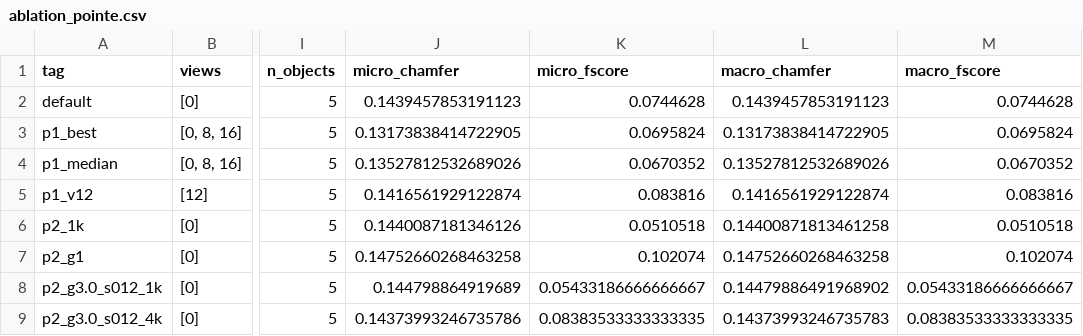
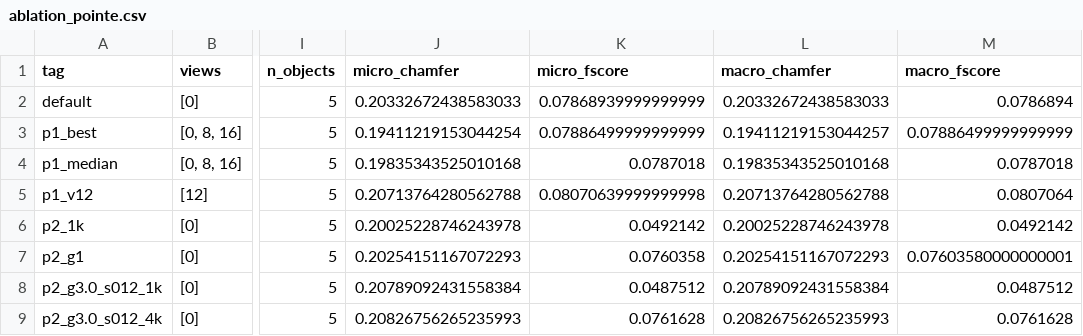
Before and after one commit to NoureldinAbdelrahman/home-omni3d, a CSV file: nesegemaa/ablation_pointe.csv, drawn as a sheet; only a part is shown, gaps mark what is left out; the diff covers the shown part only; the diff names each change by its address in the sheet, - before the commit and + after, or states it on an @@ line.

Commit message:
Rework (dataset fix): rebuilt ablation tables, cross table, figures

```diff
--- a/nesegemaa/ablation_pointe.csv
+++ b/nesegemaa/ablation_pointe.csv
-J2 (micro_chamfer): 0.1439457853191123
+J2 (micro_chamfer): 0.20332672438583033
-K2 (micro_fscore): 0.0744628
+K2 (micro_fscore): 0.07868939999999999
-L2 (macro_chamfer): 0.1439457853191123
+L2 (macro_chamfer): 0.20332672438583033
-M2 (macro_fscore): 0.0744628
+M2 (macro_fscore): 0.0786894
-J3 (micro_chamfer): 0.13173838414722905
+J3 (micro_chamfer): 0.19411219153044254
-K3 (micro_fscore): 0.0695824
+K3 (micro_fscore): 0.07886499999999999
-L3 (macro_chamfer): 0.13173838414722905
+L3 (macro_chamfer): 0.19411219153044257
-M3 (macro_fscore): 0.0695824
+M3 (macro_fscore): 0.07886499999999999
-J4 (micro_chamfer): 0.13527812532689026
+J4 (micro_chamfer): 0.19835343525010168
-K4 (micro_fscore): 0.0670352
+K4 (micro_fscore): 0.0787018
-L4 (macro_chamfer): 0.13527812532689026
+L4 (macro_chamfer): 0.19835343525010168
-M4 (macro_fscore): 0.0670352
+M4 (macro_fscore): 0.0787018
-J5 (micro_chamfer): 0.1416561929122874
+J5 (micro_chamfer): 0.20713764280562788
-K5 (micro_fscore): 0.083816
+K5 (micro_fscore): 0.08070639999999998
-L5 (macro_chamfer): 0.1416561929122874
+L5 (macro_chamfer): 0.20713764280562788
-M5 (macro_fscore): 0.083816
+M5 (macro_fscore): 0.0807064
-J6 (micro_chamfer): 0.1440087181346126
+J6 (micro_chamfer): 0.20025228746243978
-K6 (micro_fscore): 0.0510518
+K6 (micro_fscore): 0.0492142
-L6 (macro_chamfer): 0.14400871813461258
+L6 (macro_chamfer): 0.20025228746243978
-M6 (macro_fscore): 0.0510518
+M6 (macro_fscore): 0.0492142
-J7 (micro_chamfer): 0.14752660268463258
+J7 (micro_chamfer): 0.20254151167072293
-K7 (micro_fscore): 0.102074
+K7 (micro_fscore): 0.0760358
-L7 (macro_chamfer): 0.14752660268463258
+L7 (macro_chamfer): 0.20254151167072293
-M7 (macro_fscore): 0.102074
+M7 (macro_fscore): 0.07603580000000001
-J8 (micro_chamfer): 0.144798864919689
+J8 (micro_chamfer): 0.20789092431558384
-K8 (micro_fscore): 0.05433186666666667
+K8 (micro_fscore): 0.0487512
-L8 (macro_chamfer): 0.14479886491968902
+L8 (macro_chamfer): 0.20789092431558384
-M8 (macro_fscore): 0.05433186666666667
+M8 (macro_fscore): 0.0487512
-J9 (micro_chamfer): 0.14373993246735786
+J9 (micro_chamfer): 0.20826756265235993
-K9 (micro_fscore): 0.08383533333333335
+K9 (micro_fscore): 0.0761628
-L9 (macro_chamfer): 0.14373993246735783
+L9 (macro_chamfer): 0.20826756265235993
-M9 (macro_fscore): 0.08383533333333335
+M9 (macro_fscore): 0.0761628
```
Also changed, not shown: 16 edited cells elsewhere in this file, nesegemaa/ablation_triposr.csv, nesegemaa/cross_table.csv, 6 other files.
